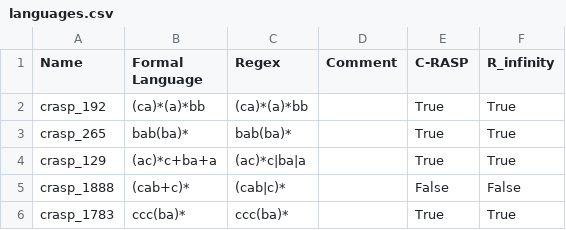
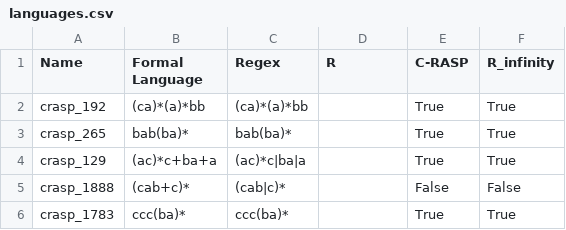
Before and after one commit to bveseli/state-tracking-crasp, a CSV file: languages.csv, drawn as a sheet; only a part is shown.

Commit message:
correct languages.csv

```diff
--- a/languages.csv
+++ b/languages.csv
@@ -1,2 +1,2 @@
-Name;Formal Language;Regex;Comment;C-RASP;R_infinity
+Name;Formal Language;Regex;R;C-RASP;R_infinity
 crasp_192;(ca)*(a)*bb;(ca)*(a)*bb;;True;True
```
